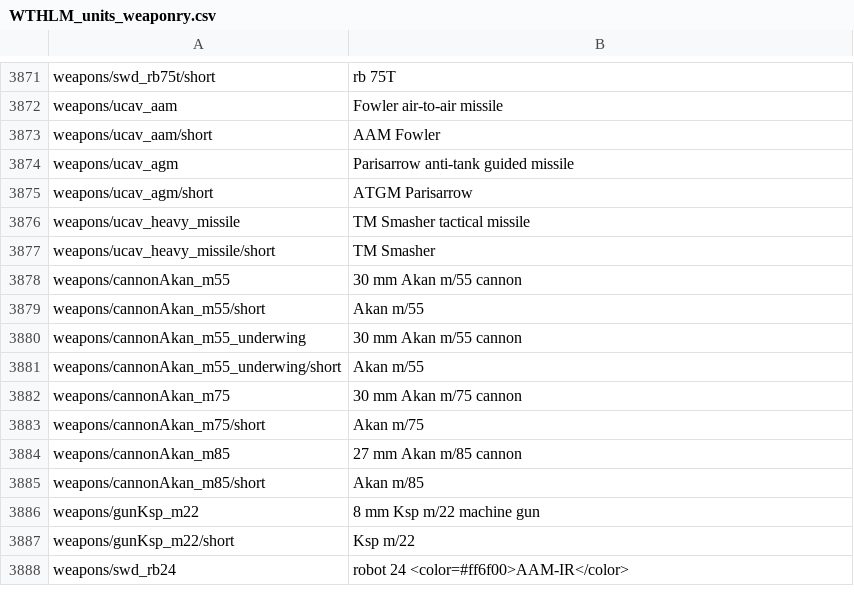
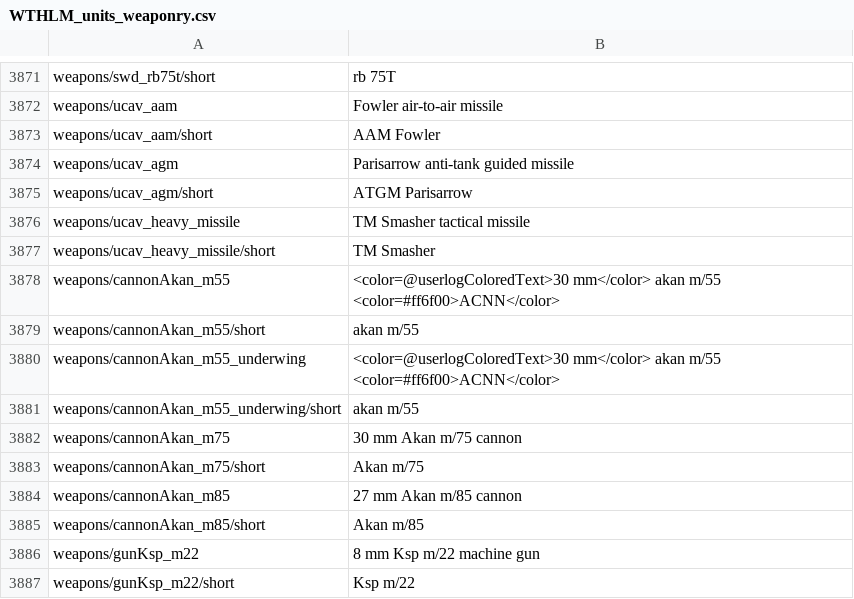
Before and after one commit to Addysaurus/lang_modding, a CSV file: WTHLM_units_weaponry.csv, drawn as a sheet; only a part is shown, gaps mark what is left out; the shorter side is filled out with more unchanged rows.

```diff
--- a/WTHLM_units_weaponry.csv
+++ b/WTHLM_units_weaponry.csv
@@ -3877,6 +3877,6 @@ weapons/ucav_heavy_missile;TM Smasher tactical missile
 weapons/ucav_heavy_missile/short;TM Smasher
-weapons/cannonAkan_m55;30 mm Akan m/55 cannon
-weapons/cannonAkan_m55/short;Akan m/55
-weapons/cannonAkan_m55_underwing;30 mm Akan m/55 cannon
-weapons/cannonAkan_m55_underwing/short;Akan m/55
+weapons/cannonAkan_m55;<color=@userlogColoredText>30 mm</color> akan m/55 <color=#ff6f00>ACNN</color>
+weapons/cannonAkan_m55/short;akan m/55
+weapons/cannonAkan_m55_underwing;<color=@userlogColoredText>30 mm</color> akan m/55 <color=#ff6f00>ACNN</color>
+weapons/cannonAkan_m55_underwing/short;akan m/55
 weapons/cannonAkan_m75;30 mm Akan m/75 cannon
```
Also changed, not shown: WTHLM_version.csv, 2 other files.
